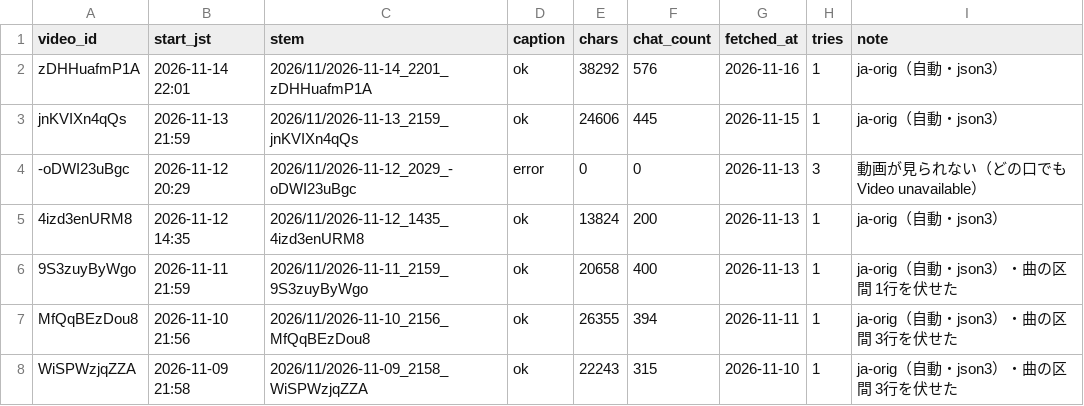
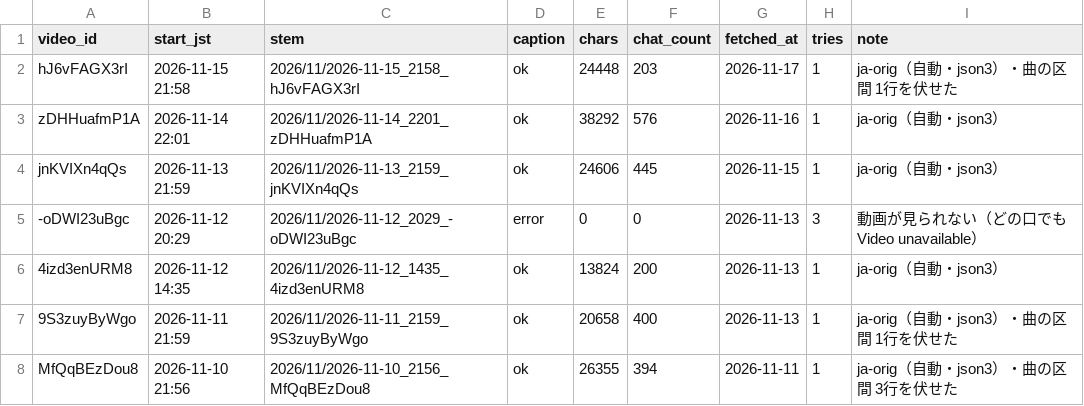
Before and after one commit to Ayato-kosaka/live-streaming, a TSV file: streams/manifest.tsv, drawn as a sheet; only a part is shown; the shorter side is filled out with more unchanged rows.

```diff
--- a/streams/manifest.tsv
+++ b/streams/manifest.tsv
@@ -1,2 +1,3 @@
 video_id	start_jst	stem	caption	chars	chat_count	fetched_at	tries	note
+hJ6vFAGX3rI	2026-11-15 21:58	2026/11/2026-11-15_2158_hJ6vFAGX3rI	ok	24448	203	2026-11-17	1	ja-orig（自動・json3）・曲の区間 1行を伏せた
 zDHHuafmP1A	2026-11-14 22:01	2026/11/2026-11-14_2201_zDHHuafmP1A	ok	38292	576	2026-11-16	1	ja-orig（自動・json3）
```
Also changed, not shown: 2 other files.
